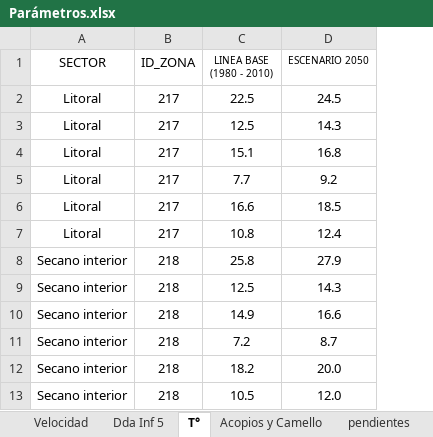
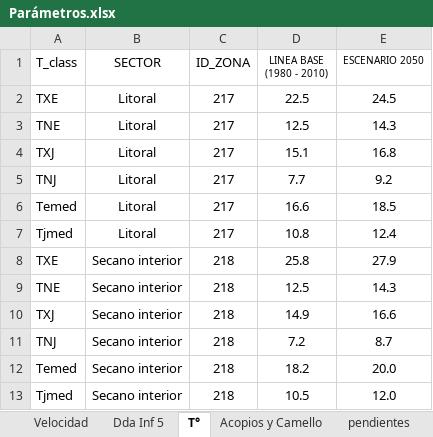
Before and after one commit to arielfuentes/MobilityValpo, an Excel workbook: data/Parámetros.xlsx, sheet T°, drawn as a sheet; values as stored, in another font and other column widths than the file's, no borders; 1 other sheet too large or unreadable and not compared; the diff names each change by its address in the sheet, - before the commit and + after, or states it on an @@ line.

Commit message:
update data & process

```diff
--- a/data/Parámetros.xlsx (sheet T°)
+++ b/data/Parámetros.xlsx (sheet T°)
+column A (T_class), rows 2-13: TXE | TNE | TXJ | TNJ | Temed | Tjmed | TXE | TNE | TXJ | TNJ | Temed | Tjmed
```
Also changed, not shown: 4 other files.
